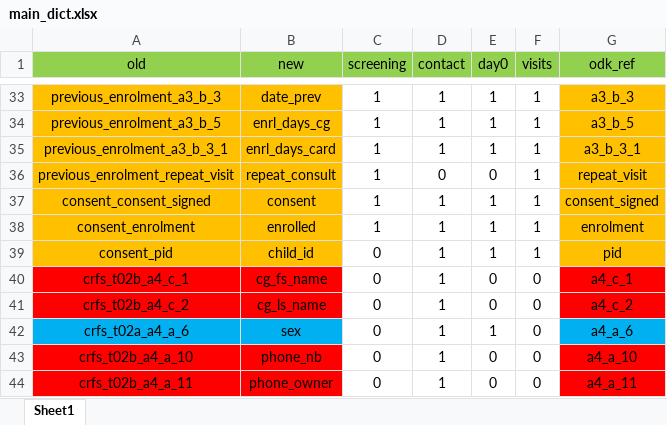
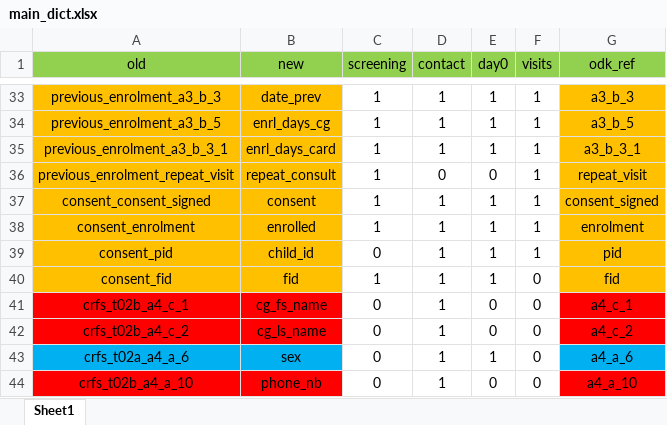
Before and after one commit to SwissTPH/timci, an Excel workbook: inst/extdata/main_dict.xlsx, sheet Sheet1, drawn as a sheet; only a part is shown, gaps mark what is left out; the shorter side is filled out with more unchanged rows; values as stored, in another font and other column widths than the file's, no borders; the diff names each change by its address in the sheet, - before the commit and + after, or states it on an @@ line.

```diff
--- a/inst/extdata/main_dict.xlsx (sheet Sheet1)
+++ b/inst/extdata/main_dict.xlsx (sheet Sheet1)
+row 40: consent_fid | fid | 1 | 1 | 1 | 0 | fid
```
Also changed, not shown: 8 other files.
